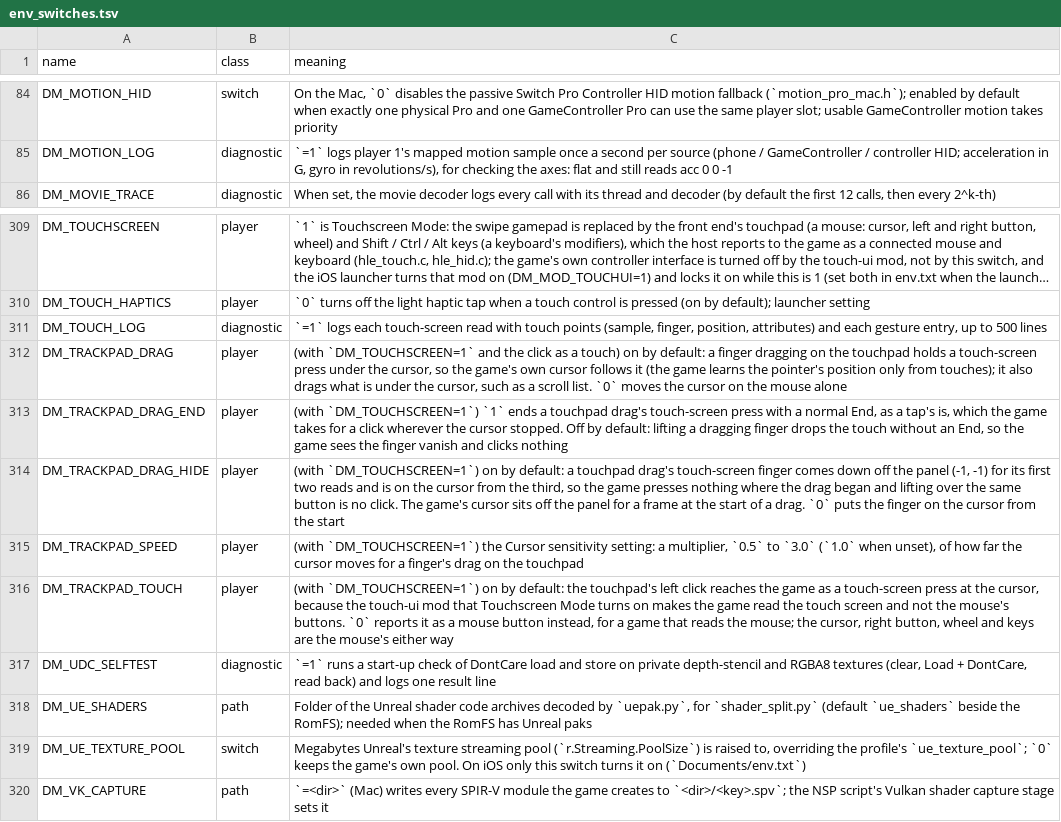
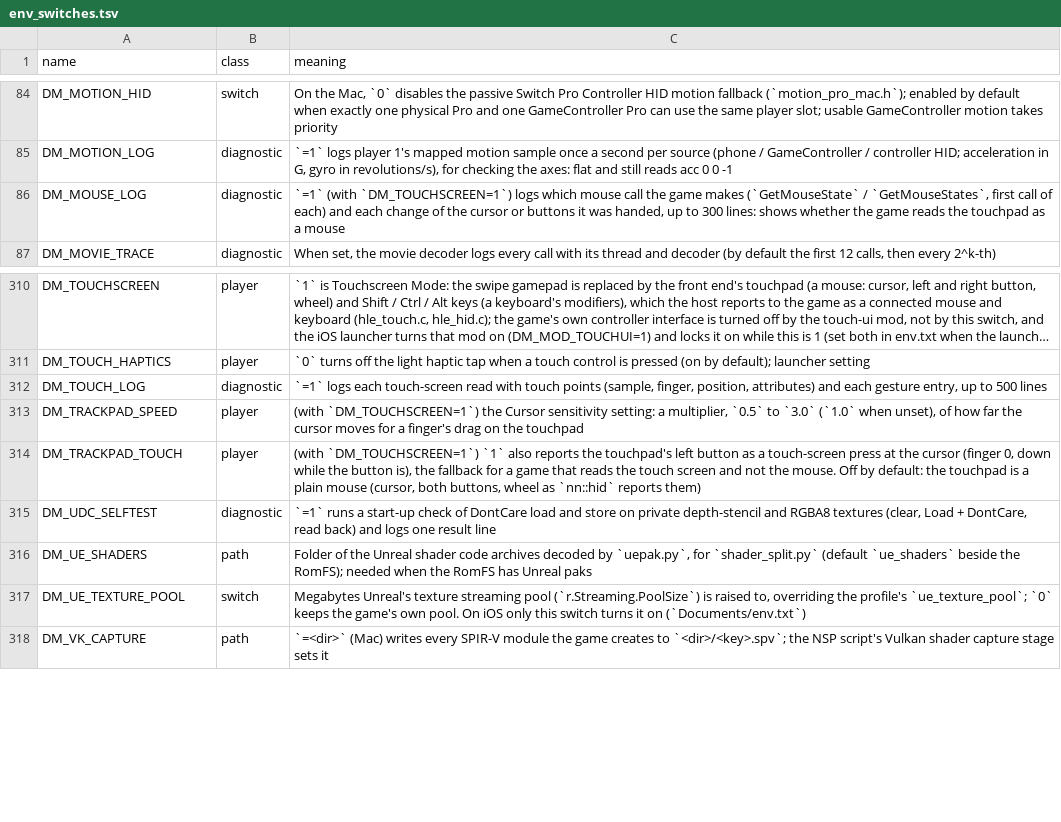
Before and after one commit to Laxxedd/LoR-NX, a TSV file: docs/env_switches.tsv, drawn as a sheet; only a part is shown, gaps mark what is left out; long unchanged cells end in ….

Commit message:
feat(controls): simplify touchscreen mode

```diff
--- a/docs/env_switches.tsv
+++ b/docs/env_switches.tsv
@@ -85,2 +85,3 @@ DM_MOTION_HID	switch	On the Mac, `0` disables the passive Switch Pro Controller
 DM_MOTION_LOG	diagnostic	`=1` logs player 1's mapped motion sample once a second per source (phone / GameController / controller HID; acceleration in G, gyro in revolutions/s), for checking the axes: flat and still reads acc 0 0 -1
+DM_MOUSE_LOG	diagnostic	`=1` (with `DM_TOUCHSCREEN=1`) logs which mouse call the game makes (`GetMouseState` / `GetMouseStates`, first call of each) and each change of the cursor or buttons it was handed, up to 300 lines: shows whether the game reads the touchpad as a mouse
 DM_MOVIE_TRACE	diagnostic	When set, the movie decoder logs every call with its thread and decoder (by default the first 12 calls, then every 2^k-th)
@@ -311,7 +312,4 @@ DM_TOUCH_HAPTICS	player	`0` turns off the light haptic tap when a touch control
 DM_TOUCH_LOG	diagnostic	`=1` logs each touch-screen read with touch points (sample, finger, position, attributes) and each gesture entry, up to 500 lines
-DM_TRACKPAD_DRAG	player	(with `DM_TOUCHSCREEN=1` and the click as a touch) on by default: a finger dragging on the touchpad holds a touch-screen press under the cursor, so the game's own cursor follows it (the game learns the pointer's position only from touches); it also drags what is under the cursor, such as a scroll list. `0` moves the cursor on the mouse alone
-DM_TRACKPAD_DRAG_END	player	(with `DM_TOUCHSCREEN=1`) `1` ends a touchpad drag's touch-screen press with a normal End, as a tap's is, which the game takes for a click wherever the cursor stopped. Off by default: lifting a dragging finger drops the touch without an End, so the game sees the finger vanish and clicks nothing
-DM_TRACKPAD_DRAG_HIDE	player	(with `DM_TOUCHSCREEN=1`) on by default: a touchpad drag's touch-screen finger comes down off the panel (-1, -1) for its first two reads and is on the cursor from the third, so the game presses nothing where the drag began and lifting over the same button is no click. The game's cursor sits off the panel for a frame at the start of a drag. `0` puts the finger on the cursor from the start
 DM_TRACKPAD_SPEED	player	(with `DM_TOUCHSCREEN=1`) the Cursor sensitivity setting: a multiplier, `0.5` to `3.0` (`1.0` when unset), of how far the cursor moves for a finger's drag on the touchpad
-DM_TRACKPAD_TOUCH	player	(with `DM_TOUCHSCREEN=1`) on by default: the touchpad's left click reaches the game as a touch-screen press at the cursor, because the touch-ui mod that Touchscreen Mode turns on makes the game read the touch screen and not the mouse's buttons. `0` reports it as a mouse button instead, for a game that reads the mouse; the cursor, right button, wheel and keys are the mouse's either way
+DM_TRACKPAD_TOUCH	player	(with `DM_TOUCHSCREEN=1`) `1` also reports the touchpad's left button as a touch-screen press at the cursor (finger 0, down while the button is), the fallback for a game that reads the touch screen and not the mouse. Off by default: the touchpad is a plain mouse (cursor, both buttons, wheel as `nn::hid` reports them)
 DM_UDC_SELFTEST	diagnostic	`=1` runs a start-up check of DontCare load and store on private depth-stencil and RGBA8 textures (clear, Load + DontCare, read back) and logs one result line
```
Also changed, not shown: 8 other files.
